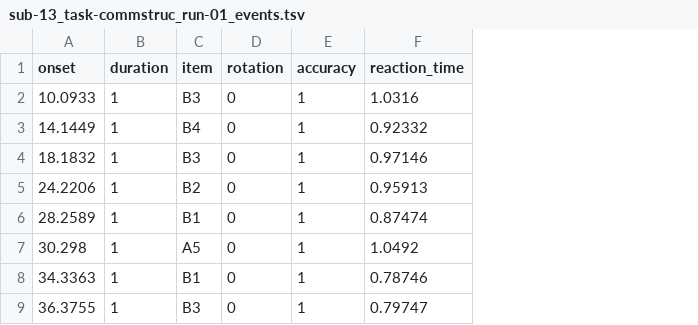
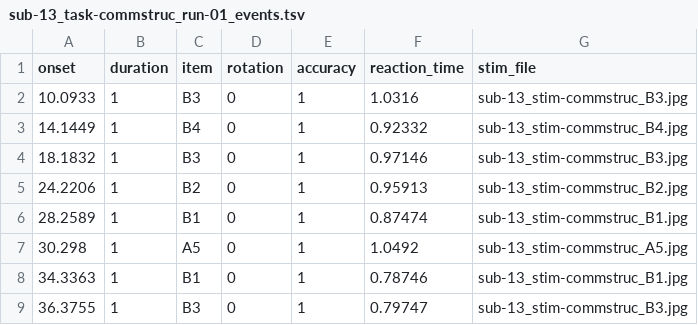
Before and after one commit to OpenNeuroDatasets/ds001621, a TSV file: sub-13/func/sub-13_task-commstruc_run-01_events.tsv, drawn as a sheet; only a part is shown; the diff names each change by its address in the sheet, - before the commit and + after, or states it on an @@ line.

Commit message:
[DATALAD] added content

```diff
--- a/sub-13/func/sub-13_task-commstruc_run-01_events.tsv
+++ b/sub-13/func/sub-13_task-commstruc_run-01_events.tsv
+column G (stim_file), rows 2-9: sub-13_stim-commstruc_B3.jpg | sub-13_stim-commstruc_B4.jpg | sub-13_stim-commstruc_B3.jpg | sub-13_stim-commstruc_B2.jpg | sub-13_stim-commstruc_B1.jpg | sub-13_stim-commstruc_A5.jpg | sub-13_stim-commstruc_B1.jpg | sub-13_stim-commstruc_B3.jpg
```
